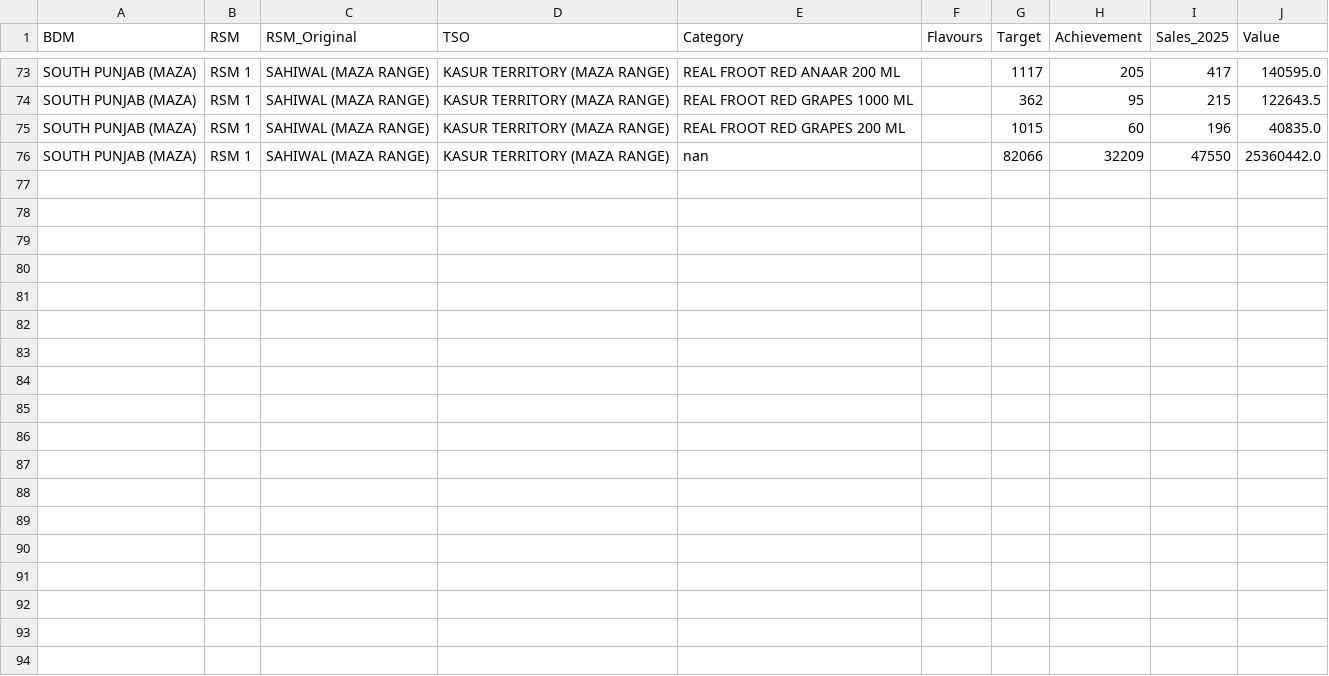
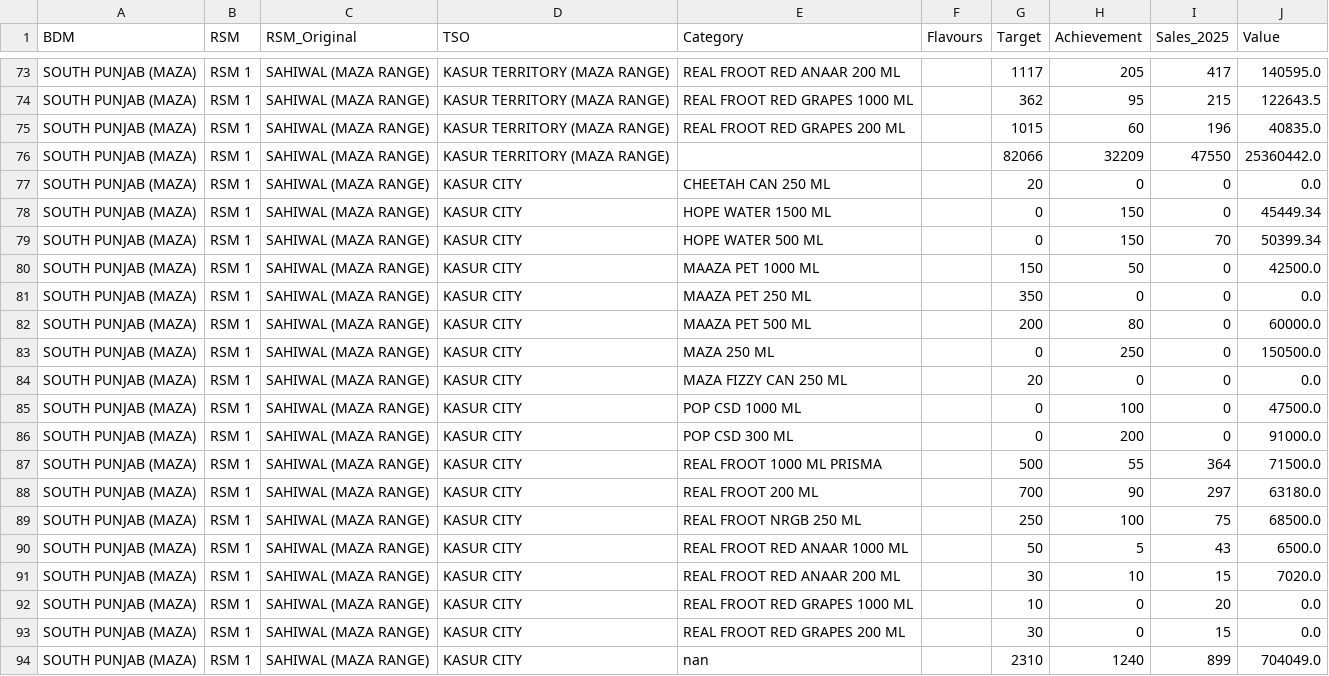
Before and after one commit to adeelrashid12/popular-dashboard, a CSV file: sales_database.csv, drawn as a sheet; only a part is shown, gaps mark what is left out.

Commit message:
Auto-update sales database

```diff
--- a/sales_database.csv
+++ b/sales_database.csv
@@ -75,2 +75,20 @@ SOUTH PUNJAB (MAZA),RSM 1,SAHIWAL (MAZA RANGE),KASUR TERRITORY (MAZA RANGE),REAL
 SOUTH PUNJAB (MAZA),RSM 1,SAHIWAL (MAZA RANGE),KASUR TERRITORY (MAZA RANGE),REAL FROOT RED GRAPES 200 ML,,1015,60,196,40835.0
-SOUTH PUNJAB (MAZA),RSM 1,SAHIWAL (MAZA RANGE),KASUR TERRITORY (MAZA RANGE),nan,,82066,32209,47550,25360442.0
+SOUTH PUNJAB (MAZA),RSM 1,SAHIWAL (MAZA RANGE),KASUR TERRITORY (MAZA RANGE),,,82066,32209,47550,25360442.0
+SOUTH PUNJAB (MAZA),RSM 1,SAHIWAL (MAZA RANGE),KASUR CITY,CHEETAH CAN 250 ML,,20,0,0,0.0
+SOUTH PUNJAB (MAZA),RSM 1,SAHIWAL (MAZA RANGE),KASUR CITY,HOPE WATER 1500 ML,,0,150,0,45449.34
+SOUTH PUNJAB (MAZA),RSM 1,SAHIWAL (MAZA RANGE),KASUR CITY,HOPE WATER 500 ML,,0,150,70,50399.34
+SOUTH PUNJAB (MAZA),RSM 1,SAHIWAL (MAZA RANGE),KASUR CITY,MAAZA PET 1000 ML,,150,50,0,42500.0
+SOUTH PUNJAB (MAZA),RSM 1,SAHIWAL (MAZA RANGE),KASUR CITY,MAAZA PET 250 ML,,350,0,0,0.0
+SOUTH PUNJAB (MAZA),RSM 1,SAHIWAL (MAZA RANGE),KASUR CITY,MAAZA PET 500 ML,,200,80,0,60000.0
+SOUTH PUNJAB (MAZA),RSM 1,SAHIWAL (MAZA RANGE),KASUR CITY,MAZA 250 ML,,0,250,0,150500.0
+SOUTH PUNJAB (MAZA),RSM 1,SAHIWAL (MAZA RANGE),KASUR CITY,MAZA FIZZY CAN 250 ML,,20,0,0,0.0
+SOUTH PUNJAB (MAZA),RSM 1,SAHIWAL (MAZA RANGE),KASUR CITY,POP CSD 1000 ML,,0,100,0,47500.0
+SOUTH PUNJAB (MAZA),RSM 1,SAHIWAL (MAZA RANGE),KASUR CITY,POP CSD 300 ML,,0,200,0,91000.0
+SOUTH PUNJAB (MAZA),RSM 1,SAHIWAL (MAZA RANGE),KASUR CITY,REAL FROOT 1000 ML PRISMA,,500,55,364,71500.0
+SOUTH PUNJAB (MAZA),RSM 1,SAHIWAL (MAZA RANGE),KASUR CITY,REAL FROOT 200 ML,,700,90,297,63180.0
+SOUTH PUNJAB (MAZA),RSM 1,SAHIWAL (MAZA RANGE),KASUR CITY,REAL FROOT NRGB 250 ML,,250,100,75,68500.0
+SOUTH PUNJAB (MAZA),RSM 1,SAHIWAL (MAZA RANGE),KASUR CITY,REAL FROOT RED ANAAR 1000 ML,,50,5,43,6500.0
+SOUTH PUNJAB (MAZA),RSM 1,SAHIWAL (MAZA RANGE),KASUR CITY,REAL FROOT RED ANAAR 200 ML,,30,10,15,7020.0
+SOUTH PUNJAB (MAZA),RSM 1,SAHIWAL (MAZA RANGE),KASUR CITY,REAL FROOT RED GRAPES 1000 ML,,10,0,20,0.0
+SOUTH PUNJAB (MAZA),RSM 1,SAHIWAL (MAZA RANGE),KASUR CITY,REAL FROOT RED GRAPES 200 ML,,30,0,15,0.0
+SOUTH PUNJAB (MAZA),RSM 1,SAHIWAL (MAZA RANGE),KASUR CITY,nan,,2310,1240,899,704049.0
```
